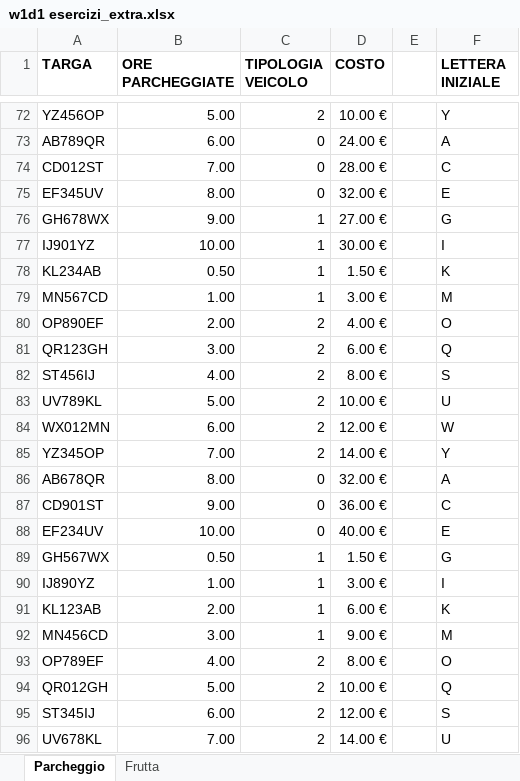
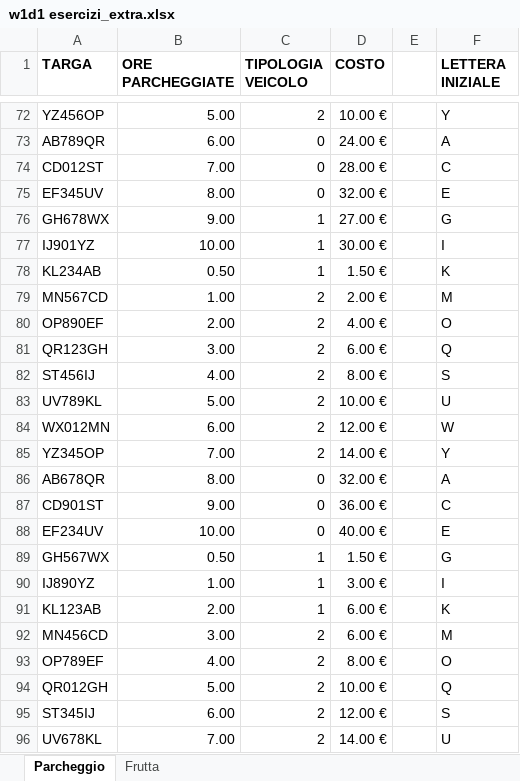
Before and after one commit to charlepaca93/EPICODE_EXCEL_DAPT0325, an Excel workbook: w1d1 esercizi_extra.xlsx, sheet Parcheggio, drawn as a sheet; only a part is shown, gaps mark what is left out; values as stored, in another font and other column widths than the file's, no borders; the diff covers the shown part only; the diff names each change by its address in the sheet, - before the commit and + after, or states it on an @@ line.

```diff
--- a/w1d1 esercizi_extra.xlsx (sheet Parcheggio)
+++ b/w1d1 esercizi_extra.xlsx (sheet Parcheggio)
-C79 (TIPOLOGIA VEICOLO): 1
+C79 (TIPOLOGIA VEICOLO): 2
-D79 (COSTO): 3.00 €
+D79 (COSTO): 2.00 €
-C92 (TIPOLOGIA VEICOLO): 1
+C92 (TIPOLOGIA VEICOLO): 2
-D92 (COSTO): 9.00 €
+D92 (COSTO): 6.00 €
```
Also changed, not shown: 10 edited cells elsewhere in this sheet, sheet Frutta, formulas that keep their value, w1d1 esercizi.xlsx, w1d4 esercizi.xlsx.
